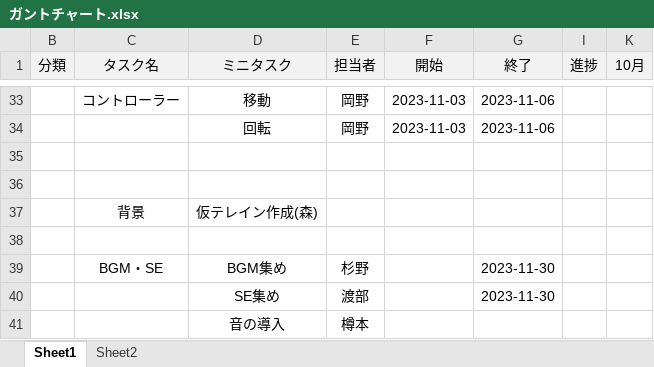
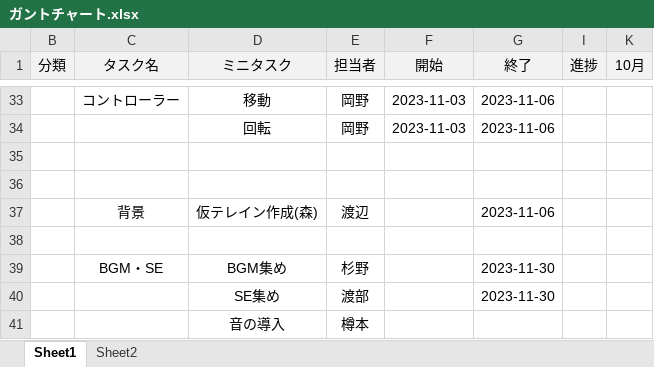
Before and after one commit to mukaidesyu/201, an Excel workbook: ガントチャート.xlsx, sheet Sheet1, drawn as a sheet; only a part is shown, gaps mark what is left out; values as stored, in another font and other column widths than the file's, no borders; conditional formats not drawn; the diff names each change by its address in the sheet, - before the commit and + after, or states it on an @@ line.

Commit message:
渡辺）ガントチャートちょっと追加

```diff
--- a/ガントチャート.xlsx (sheet Sheet1)
+++ b/ガントチャート.xlsx (sheet Sheet1)
-E37 (担当者): (empty)
+E37 (担当者): 渡辺
-G37 (終了): (empty)
+G37 (終了): 2023-11-06
```
